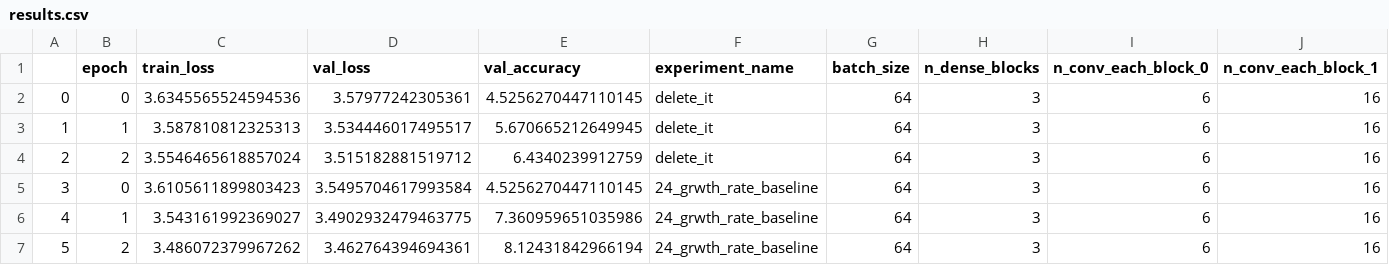
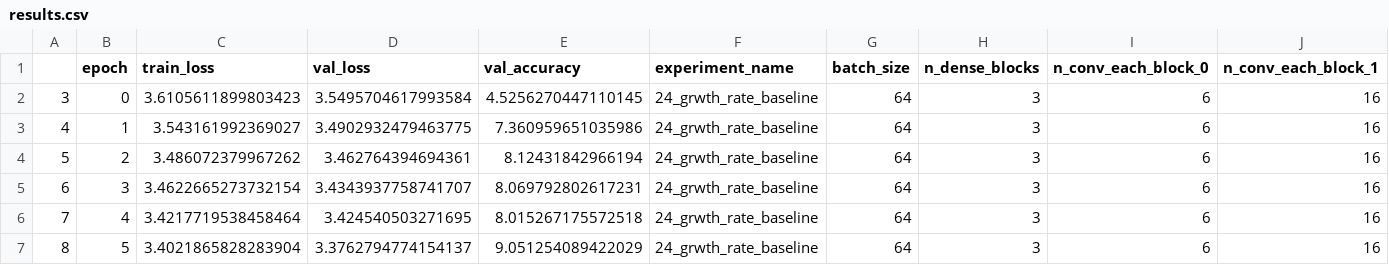
Before and after one commit to andreeado/ipcv, a CSV file: results.csv, drawn as a sheet; only a part is shown; the shorter side is filled out with more unchanged rows; rows hold the shown columns only; the diff names each change by its address in the sheet, - before the commit and + after, or states it on an @@ line.

```diff
--- a/results.csv
+++ b/results.csv
-row 2: 0 | 0 | 3.6345565524594536 | 3.57977242305361 | 4.5256270447110145 | delete_it | 64 | 3 | 6 | 16
-row 3: 1 | 1 | 3.587810812325313 | 3.534446017495517 | 5.670665212649945 | delete_it | 64 | 3 | 6 | 16
-row 4: 2 | 2 | 3.5546465618857024 | 3.515182881519712 | 6.4340239912759 | delete_it | 64 | 3 | 6 | 16
```
Also changed, not shown: 1 other file.
